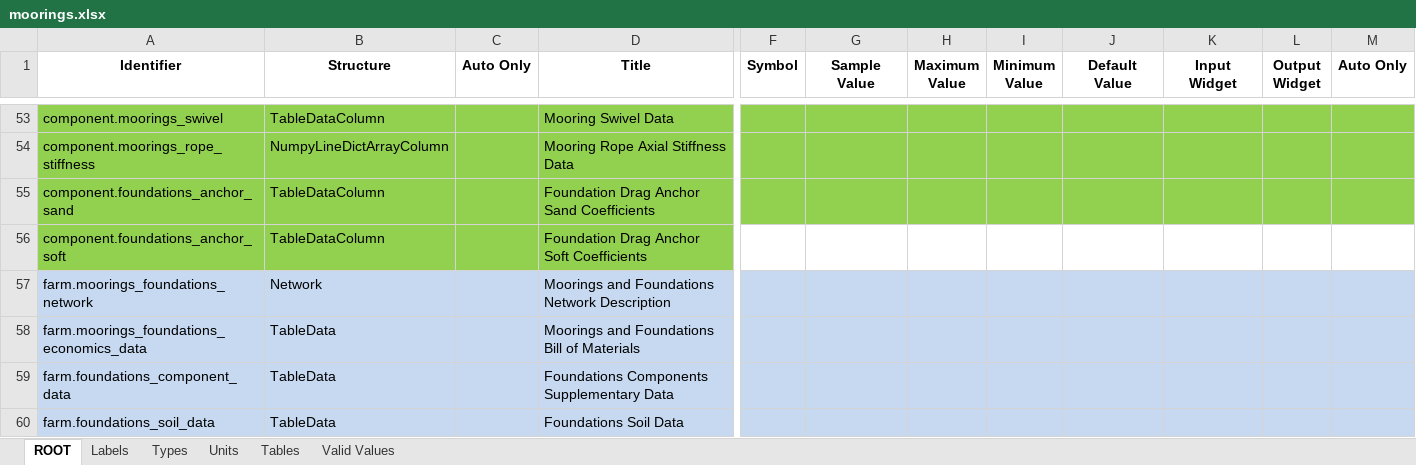
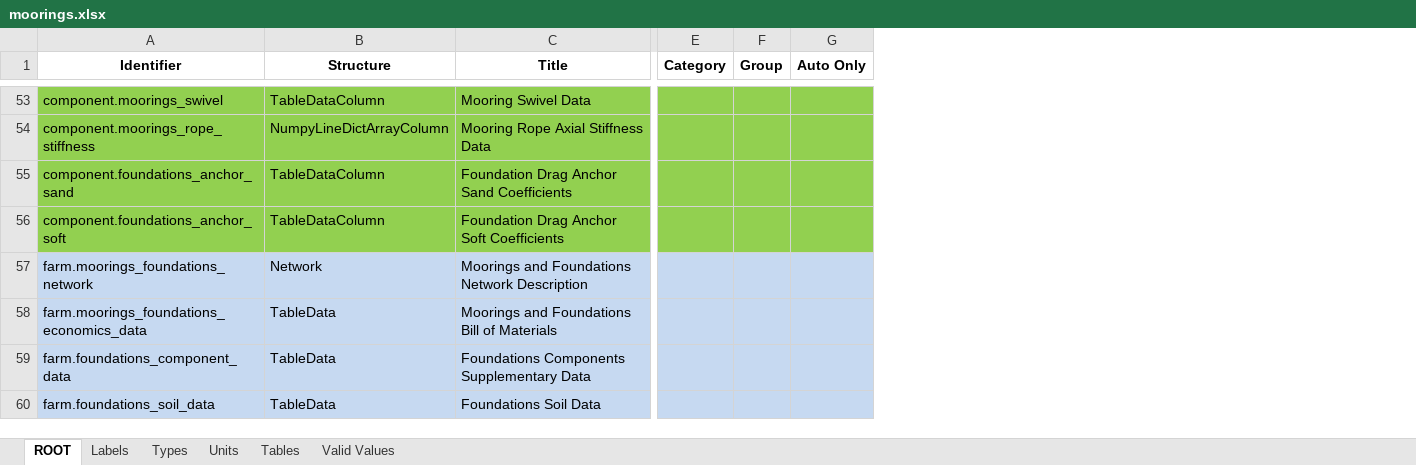
Before and after one commit to DTOcean/dtocean-core, an Excel workbook: dds/moorings.xlsx, sheet ROOT, drawn as a sheet; only a part is shown, gaps mark what is left out; values as stored, in another font and other column widths than the file's, no borders; removed rows and columns are numbered as before the commit, all else as after; the diff covers the shown part only; the diff names each change by its address in the sheet, - before the commit and + after, or states it on an @@ line.

```diff
--- a/dds/moorings.xlsx (sheet ROOT)
+++ b/dds/moorings.xlsx (sheet ROOT)
-column C (Auto Only), empty
-column F (Symbol), empty
-column G (Sample Value), empty
-column H (Maximum Value), empty
-column I (Minimum Value), empty
-column J (Default Value), empty
-column K (Input Widget), empty
-column L (Output Widget), empty
+column E (Category), empty
+column F (Group), empty
-G56 fill: none
+G56 fill: #92D050
```
Also changed, not shown: 28 edited cells and cell formats elsewhere in this sheet, dds/electrical.xlsx, dds/environmental.xlsx, 8 other files.
